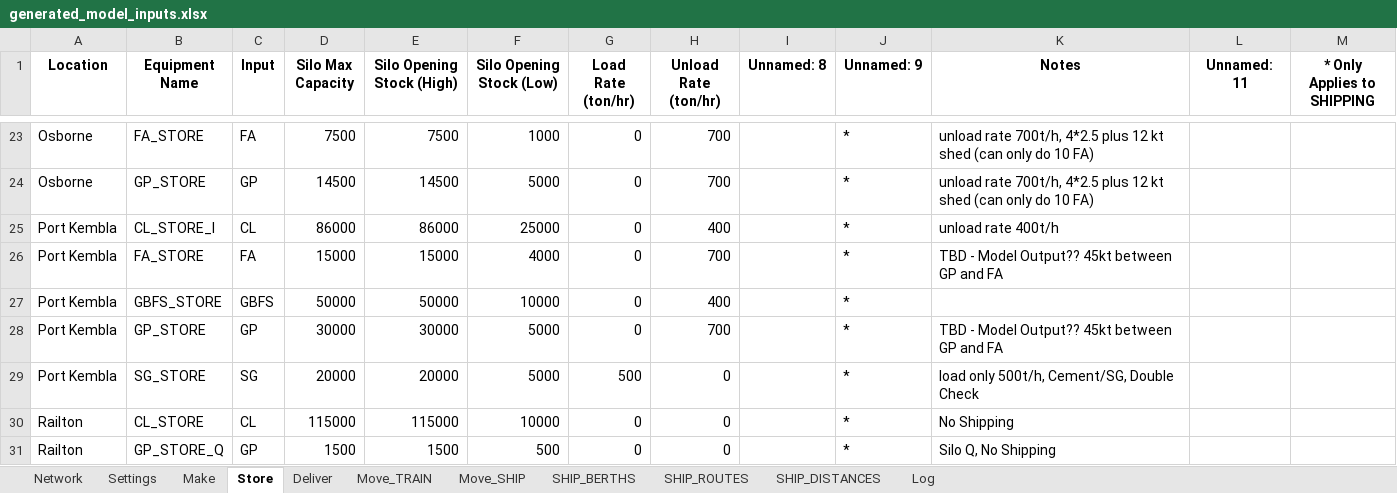
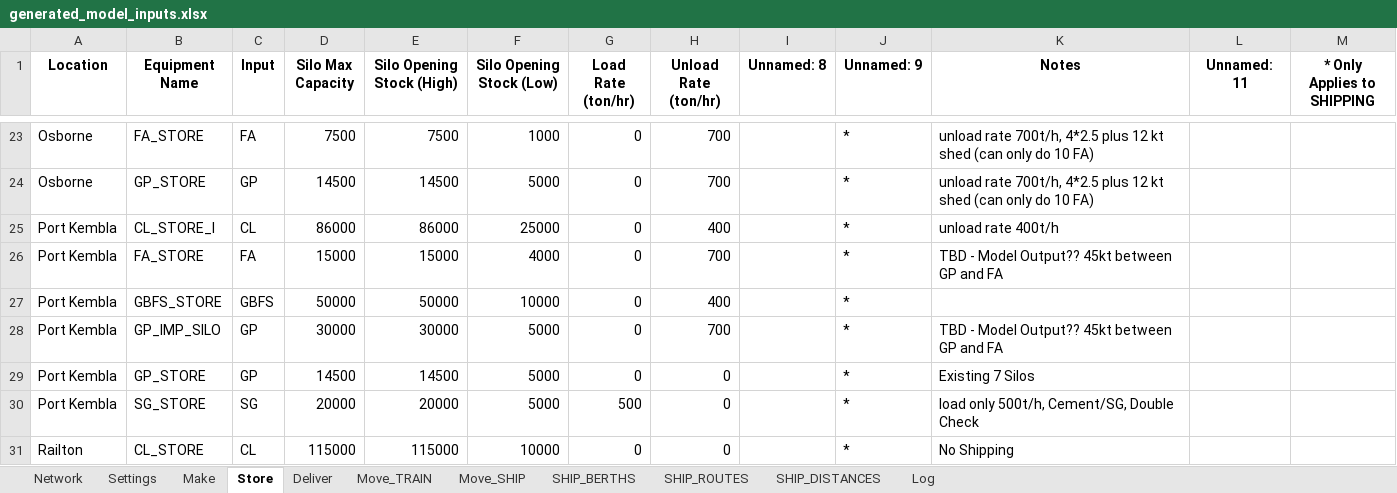
Before and after one commit to ZPrins/CA, an Excel workbook: generated_model_inputs.xlsx, sheet Store, drawn as a sheet; only a part is shown, gaps mark what is left out; the shorter side is filled out with more unchanged rows; values as stored, in another font and other column widths than the file's, no borders; the diff names each change by its address in the sheet, - before the commit and + after, or states it on an @@ line.

```diff
--- a/generated_model_inputs.xlsx (sheet Store)
+++ b/generated_model_inputs.xlsx (sheet Store)
-B28 (Equipment Name): GP_STORE
+B28 (Equipment Name): GP_IMP_SILO
+row 29: Port Kembla | GP_STORE | GP | 14500 | 14500 | 5000 | 0 | 0 |  | * | Existing 7 Silos
```
Also changed, not shown: sheet Network, sheet Log, sheet Make, sheet Move_SHIP, sheet SHIP_ROUTES, Model Inputs.xlsx, 10 other files.
